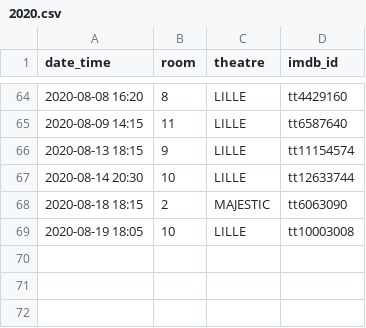
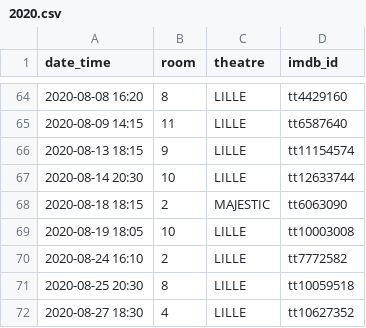
Before and after one commit to mcanouil/imdb_ratings, a CSV file: data/2020.csv, drawn as a sheet; only a part is shown, gaps mark what is left out; the diff names each change by its address in the sheet, - before the commit and + after, or states it on an @@ line.

```diff
--- a/data/2020.csv
+++ b/data/2020.csv
+row 70: 2020-08-24 16:10 | 2 | LILLE | tt7772582
+row 71: 2020-08-25 20:30 | 8 | LILLE | tt10059518
+row 72: 2020-08-27 18:30 | 4 | LILLE | tt10627352
```
Also changed, not shown: data/ratings_ms.csv, 6 other files.
